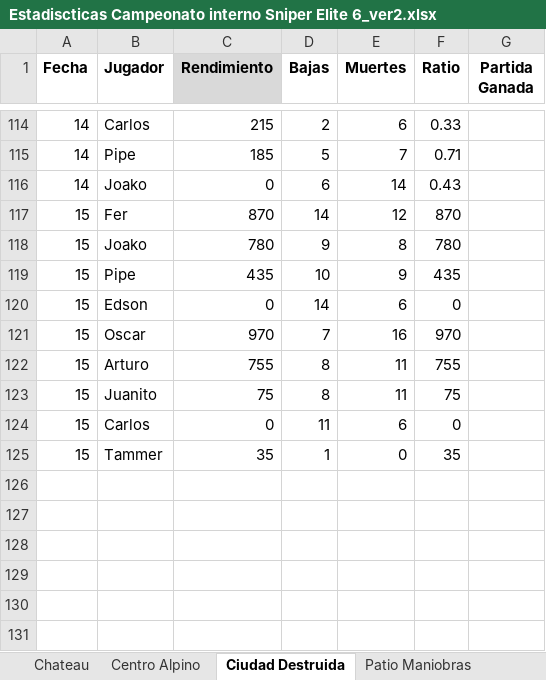
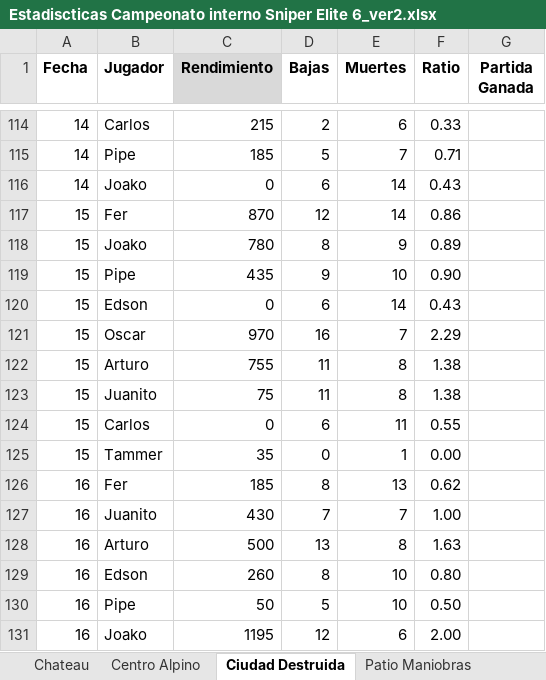
Before and after one commit to asovinom75/sniper, an Excel workbook: Estadiscticas Campeonato interno Sniper Elite 6_ver2.xlsx, sheet Ciudad Destruida, drawn as a sheet; only a part is shown, gaps mark what is left out; values as stored, in another font and other column widths than the file's, no borders; the diff names each change by its address in the sheet, - before the commit and + after, or states it on an @@ line.

```diff
--- a/Estadiscticas Campeonato interno Sniper Elite 6_ver2.xlsx (sheet Ciudad Destruida)
+++ b/Estadiscticas Campeonato interno Sniper Elite 6_ver2.xlsx (sheet Ciudad Destruida)
-D117 (Bajas): 14
+D117 (Bajas): 12
-E117 (Muertes): 12
+E117 (Muertes): 14
-F117 (Ratio): 870
+F117 (Ratio): 0.86
-D118 (Bajas): 9
+D118 (Bajas): 8
-E118 (Muertes): 8
+E118 (Muertes): 9
-F118 (Ratio): 780
+F118 (Ratio): 0.89
-D119 (Bajas): 10
+D119 (Bajas): 9
-E119 (Muertes): 9
+E119 (Muertes): 10
-F119 (Ratio): 435
+F119 (Ratio): 0.90
-D120 (Bajas): 14
+D120 (Bajas): 6
-E120 (Muertes): 6
+E120 (Muertes): 14
-F120 (Ratio): 0
+F120 (Ratio): 0.43
-D121 (Bajas): 7
+D121 (Bajas): 16
-E121 (Muertes): 16
+E121 (Muertes): 7
-F121 (Ratio): 970
+F121 (Ratio): 2.29
-D122:D123 (Bajas): 8
+D122:D123 (Bajas): 11
-E122:E123 (Muertes): 11
+E122:E123 (Muertes): 8
-F122 (Ratio): 755
+F122 (Ratio): 1.38
-F123 (Ratio): 75
+F123 (Ratio): 1.38
-D124 (Bajas): 11
+D124 (Bajas): 6
-E124 (Muertes): 6
+E124 (Muertes): 11
-F124 (Ratio): 0
+F124 (Ratio): 0.55
-D125 (Bajas): 1
+D125 (Bajas): 0
-E125 (Muertes): 0
+E125 (Muertes): 1
-F125 (Ratio): 35
+F125 (Ratio): 0.00
+row 126: 16 | Fer | 185 | 8 | 13 | 0.62
+row 127: 16 | Juanito | 430 | 7 | 7 | 1.00
+row 128: 16 | Arturo | 500 | 13 | 8 | 1.63
+row 129: 16 | Edson | 260 | 8 | 10 | 0.80
+row 130: 16 | Pipe | 50 | 5 | 10 | 0.50
+row 131: 16 | Joako | 1195 | 12 | 6 | 2.00
```
Also changed, not shown: sheet Zona Aterrizaje, sheet Patio Maniobras, sheet Saint Raymonds, sheet Chateau, sheet Centro Alpino.
